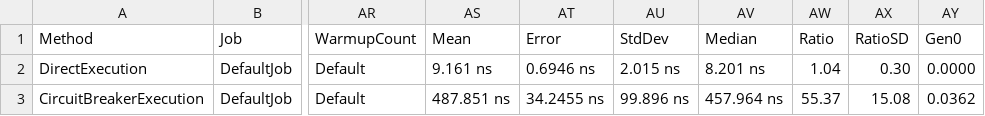
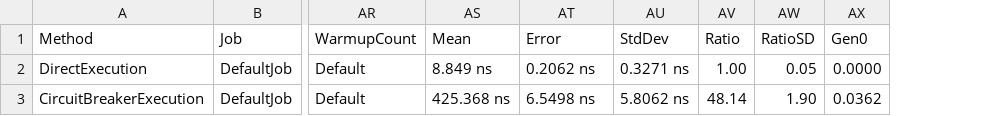
Before and after one commit to rootmese/circuit_breaker, a CSV file: BenchmarkDotNet.Artifacts/results/CircuitBreaker.Benchmarks.ExecutionBenchmark-report.csv, drawn as a sheet; only a part is shown, gaps mark what is left out; removed rows and columns are numbered as before the commit, all else as after; the diff names each change by its address in the sheet, - before the commit and + after, or states it on an @@ line.

Commit message:
UPDATE: inserção de benchmarks na documentação

```diff
--- a/BenchmarkDotNet.Artifacts/results/CircuitBreaker.Benchmarks.ExecutionBenchmark-report.csv
+++ b/BenchmarkDotNet.Artifacts/results/CircuitBreaker.Benchmarks.ExecutionBenchmark-report.csv
-column AV (Median), rows 2-3: 8.201 ns | 457.964 ns
-AS2 (Mean): 9.161 ns
+AS2 (Mean): 8.849 ns
-AT2 (Error): 0.6946 ns
+AT2 (Error): 0.2062 ns
-AU2 (StdDev): 2.015 ns
+AU2 (StdDev): 0.3271 ns
-AV2 (Ratio): 1.04
+AV2 (Ratio): 1.00
-AW2 (RatioSD): 0.30
+AW2 (RatioSD): 0.05
-AS3 (Mean): 487.851 ns
+AS3 (Mean): 425.368 ns
-AT3 (Error): 34.2455 ns
+AT3 (Error): 6.5498 ns
-AU3 (StdDev): 99.896 ns
+AU3 (StdDev): 5.8062 ns
-AV3 (Ratio): 55.37
+AV3 (Ratio): 48.14
-AW3 (RatioSD): 15.08
+AW3 (RatioSD): 1.90
```
Also changed, not shown: 26 other files.
